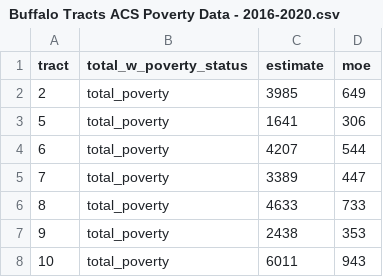
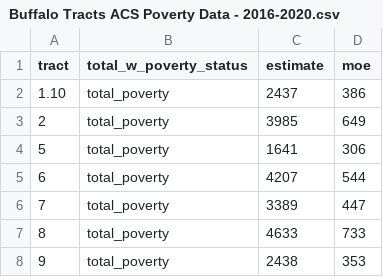
Before and after one commit to EChealthequity/census_data, a CSV file: data/acs/poverty/Buffalo Tracts ACS Poverty Data - 2016-2020.csv, drawn as a sheet; only a part is shown; the shorter side is filled out with more unchanged rows; the diff names each change by its address in the sheet, - before the commit and + after, or states it on an @@ line.

```diff
--- a/data/acs/poverty/Buffalo Tracts ACS Poverty Data - 2016-2020.csv
+++ b/data/acs/poverty/Buffalo Tracts ACS Poverty Data - 2016-2020.csv
+row 2: 1.10 | total_poverty | 2437 | 386
```
Also changed, not shown: data/acs/employment/Buffalo Tracts ACS Unemployment Data - 2016-2020.csv, data/acs/population/Buffalo Tracts ACS Total Population Data - 2016-2020.csv, 7 other files.
